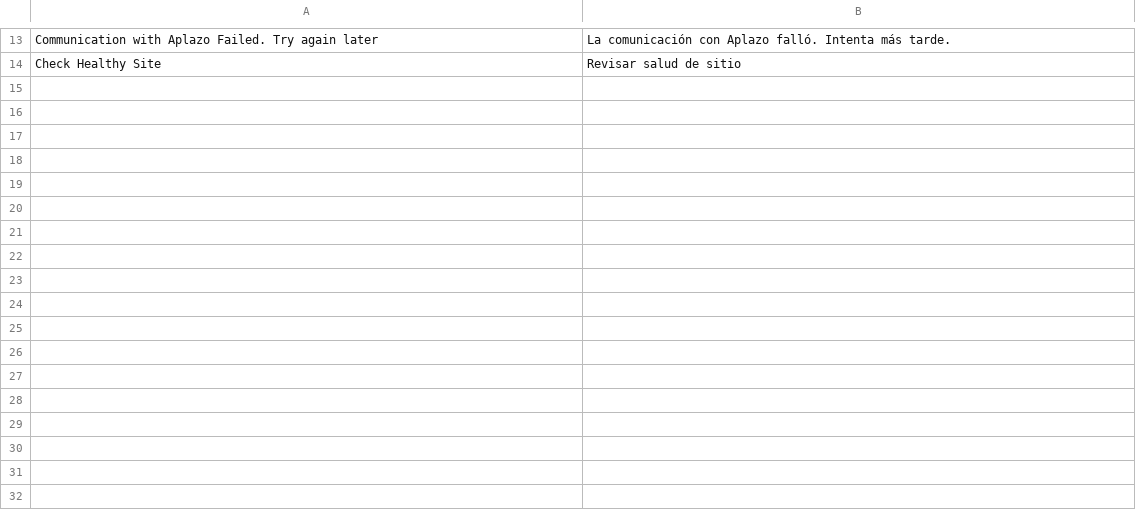
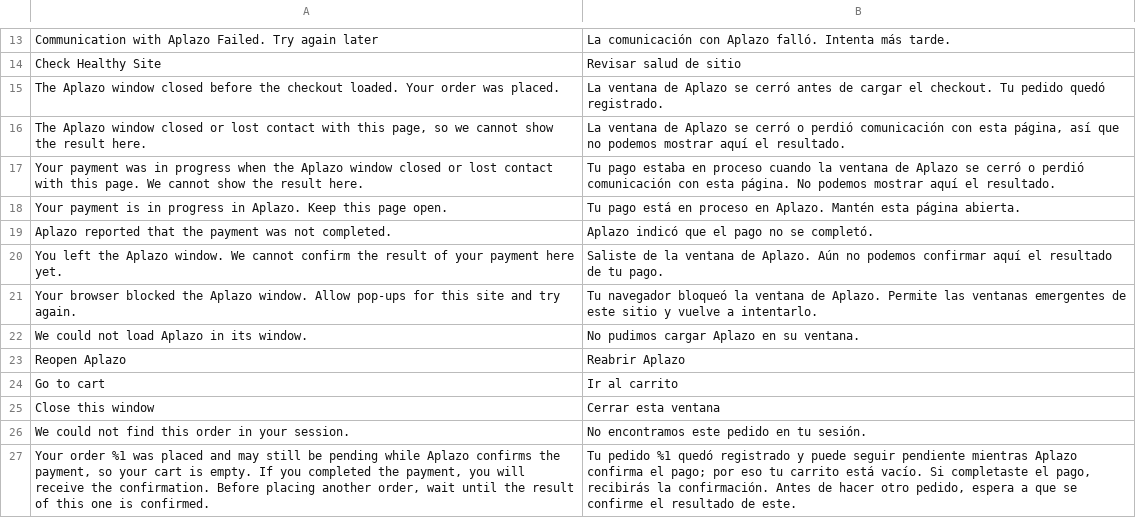
Before and after one commit to aplazo/php.aplazo-magento-2-payment-gateway, a CSV file: i18n/es_MX.csv, drawn as a sheet; only a part is shown, gaps mark what is left out; the diff names each change by its address in the sheet, - before the commit and + after, or states it on an @@ line.

```diff
--- a/i18n/es_MX.csv
+++ b/i18n/es_MX.csv
+row 15: The Aplazo window closed before the checkout loaded. Your order was placed. | La ventana de Aplazo se cerró antes de cargar el checkout. Tu pedido quedó registrado.
+row 16: The Aplazo window closed or lost contact with this page, so we cannot show the result here. | La ventana de Aplazo se cerró o perdió comunicación con esta página, así que no podemos mostrar aquí el resultado.
+row 17: Your payment was in progress when the Aplazo window closed or lost contact with this page. We cannot show the result here. | Tu pago estaba en proceso cuando la ventana de Aplazo se cerró o perdió comunicación con esta página. No podemos mostrar aquí el resultado.
+row 18: Your payment is in progress in Aplazo. Keep this page open. | Tu pago está en proceso en Aplazo. Mantén esta página abierta.
+row 19: Aplazo reported that the payment was not completed. | Aplazo indicó que el pago no se completó.
+row 20: You left the Aplazo window. We cannot confirm the result of your payment here yet. | Saliste de la ventana de Aplazo. Aún no podemos confirmar aquí el resultado de tu pago.
+row 21: Your browser blocked the Aplazo window. Allow pop-ups for this site and try again. | Tu navegador bloqueó la ventana de Aplazo. Permite las ventanas emergentes de este sitio y vuelve a intentarlo.
+row 22: We could not load Aplazo in its window. | No pudimos cargar Aplazo en su ventana.
+row 23: Reopen Aplazo | Reabrir Aplazo
+row 24: Go to cart | Ir al carrito
+row 25: Close this window | Cerrar esta ventana
+row 26: We could not find this order in your session. | No encontramos este pedido en tu sesión.
+row 27: Your order %1 was placed and may still be pending while Aplazo confirms the payment, so your cart is empty. If you completed the payment, you will receive the confirmation. Before placing another order, wait until the result of this one is confirmed. | Tu pedido %1 quedó registrado y puede seguir pendiente mientras Aplazo confirma el pago; por eso tu carrito está vacío. Si completaste el pago, recibirás la confirmación. Antes de hacer otro pedido, espera a que se confirme el resultado de este.
```
Also changed, not shown: 35 other files.
